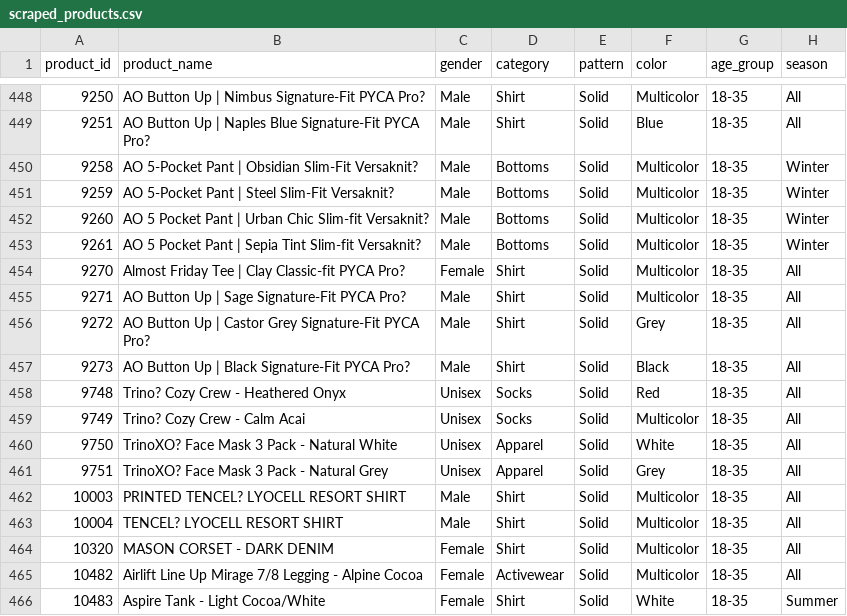
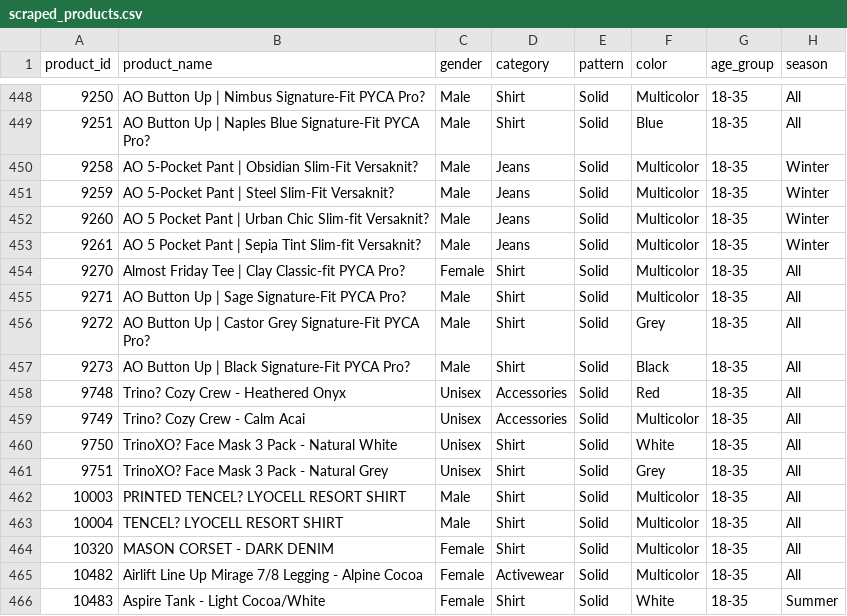
Before and after one commit to sydneythompson11/mbti-fashion-recommender, a CSV file: data/scraped_products.csv, drawn as a sheet; only a part is shown, gaps mark what is left out; the diff covers the shown part only; the diff names each change by its address in the sheet, - before the commit and + after, or states it on an @@ line.

```diff
--- a/data/scraped_products.csv
+++ b/data/scraped_products.csv
-D450:D453 (category): Bottoms
+D450:D453 (category): Jeans
-D458:D459 (category): Socks
+D458:D459 (category): Accessories
-D460:D461 (category): Apparel
+D460:D461 (category): Shirt
```
Also changed, not shown: 19 edited cells elsewhere in this file, 1 other file.
